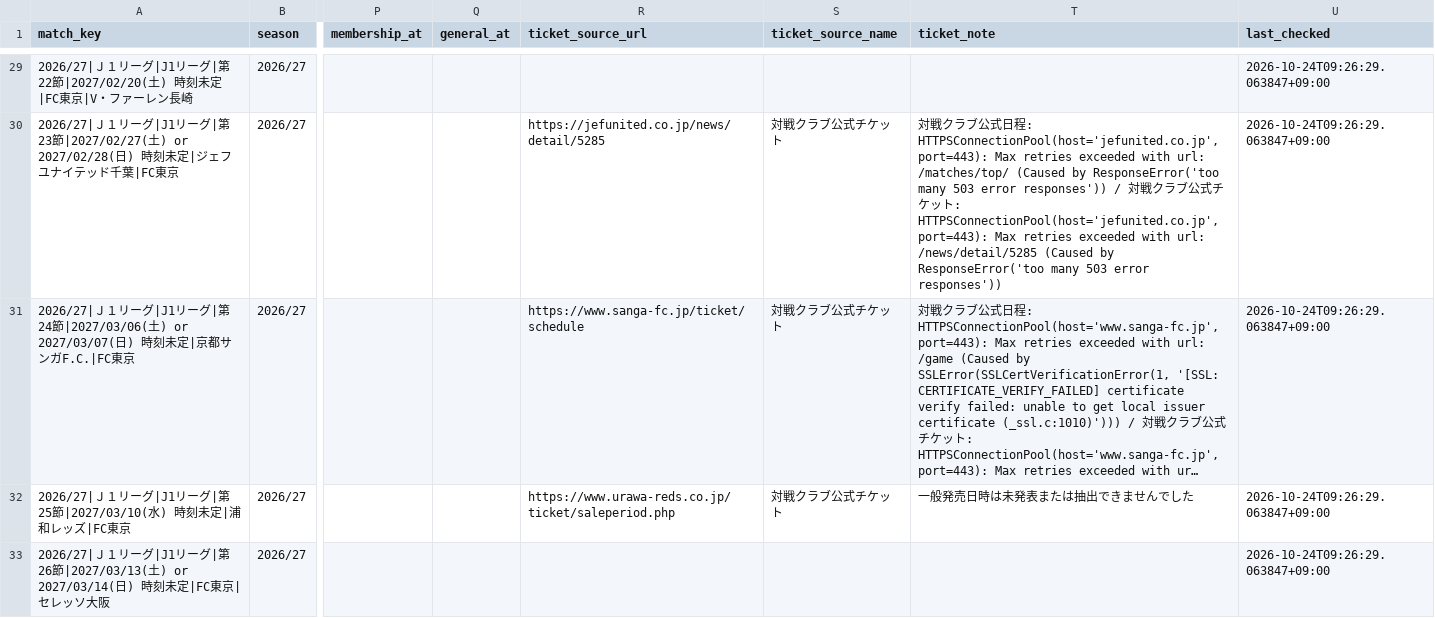
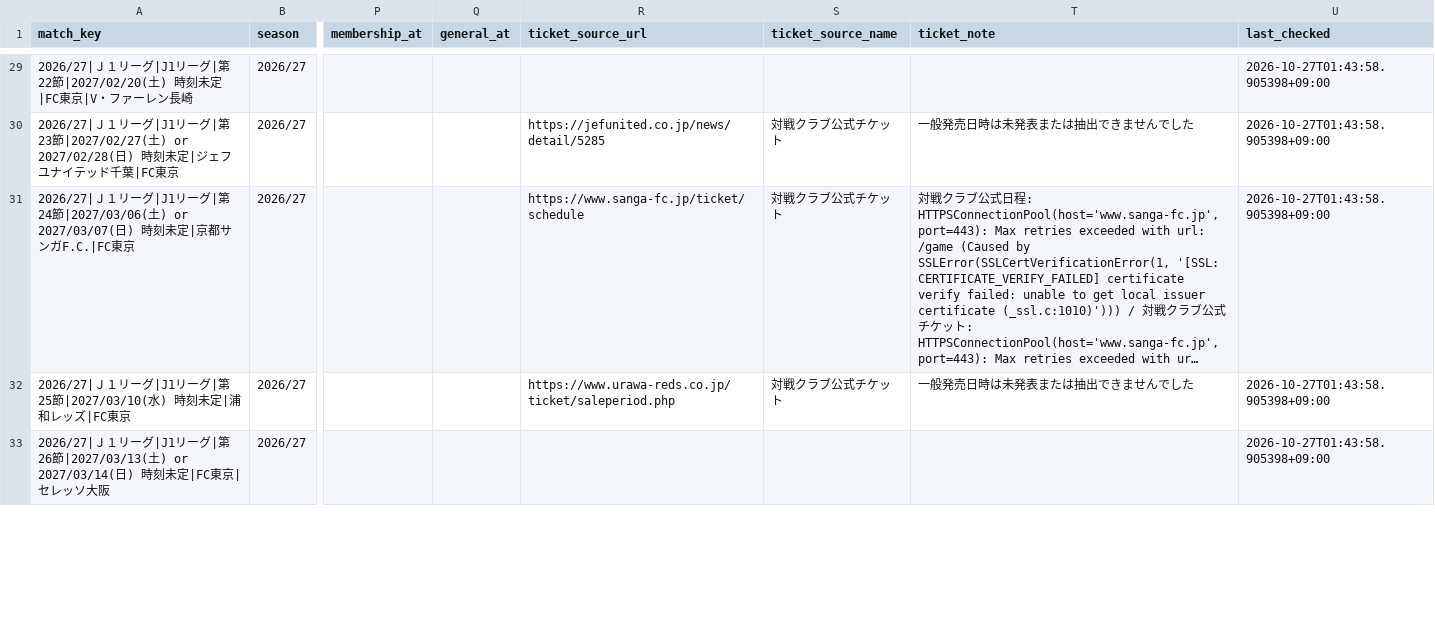
Before and after one commit to bizdocsupport/fctokyo-supporter-tools, a CSV file: data/matches.csv, drawn as a sheet; only a part is shown, gaps mark what is left out; long unchanged cells end in …; the diff covers the shown part only; the diff names each change by its address in the sheet, - before the commit and + after, or states it on an @@ line.

```diff
--- a/data/matches.csv
+++ b/data/matches.csv
-U29:U33 (last_checked): 2026-10-24T09:26:29.063847+09:00
+U29:U33 (last_checked): 2026-10-27T01:43:58.905398+09:00
-T30 (ticket_note): 対戦クラブ公式日程: HTTPSConnectionPool(host='jefunited.co.jp', port=443): Max retries exceeded with url: /matches/top/ (Caused by ResponseError('too many 503 error responses')) / 対戦クラブ公式チケット: HTTPSConnectionPool(host='jefunited.co.jp', port=443): Max retries exceeded with url: /news/detail/5285 (Caused by ResponseError('too many 503 error responses'))
+T30 (ticket_note): 一般発売日時は未発表または抽出できませんでした
```
Also changed, not shown: 44 edited cells elsewhere in this file, data/ticket_news.csv, 3 other files.
